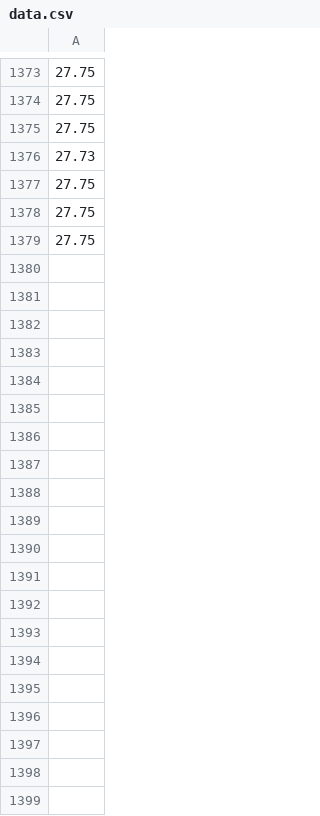
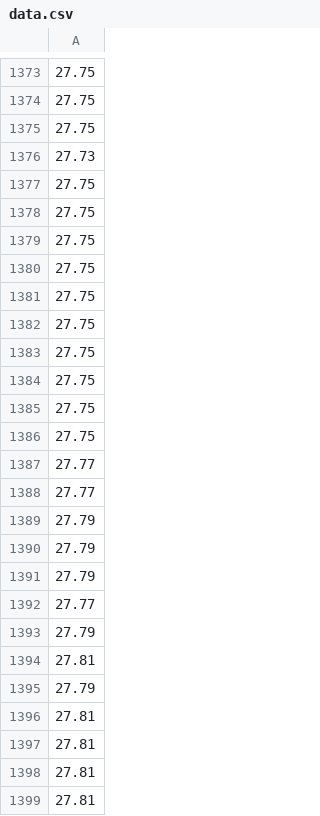
Before and after one commit to rcmschiavi/Temperature_dashboard, a CSV file: mysite/data.csv, drawn as a sheet; only a part is shown, gaps mark what is left out; the diff covers the shown part only.

```diff
--- a/mysite/data.csv
+++ b/mysite/data.csv
@@ -1379 +1379,21 @@
 27.75
+27.75
+27.75
+27.75
+27.75
+27.75
+27.75
+27.75
+27.77
+27.77
+27.79
+27.79
+27.79
+27.77
+27.79
+27.81
+27.79
+27.81
+27.81
+27.81
+27.81
```
Also changed, not shown: 12 added rows elsewhere in this file, 2 other files.
